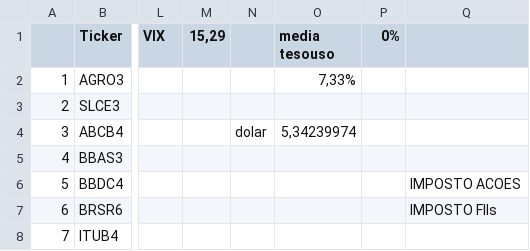
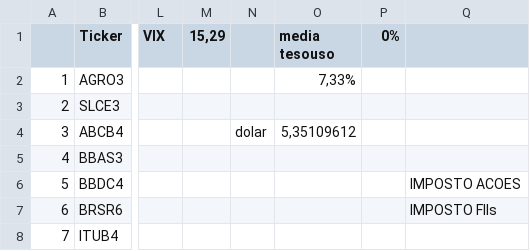
Before and after one commit to rogerioadf/csv-storage, a CSV file: acoes_tickers.csv, drawn as a sheet; only a part is shown, gaps mark what is left out; the diff names each change by its address in the sheet, - before the commit and + after, or states it on an @@ line.

```diff
--- a/acoes_tickers.csv
+++ b/acoes_tickers.csv
-O4 (media tesouso): 5,34239974
+O4 (media tesouso): 5,35109612
```
Also changed, not shown: ipca_selic.csv.
